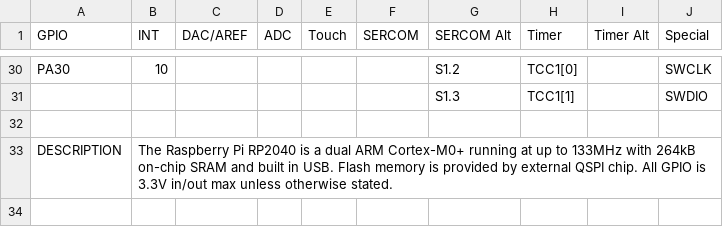
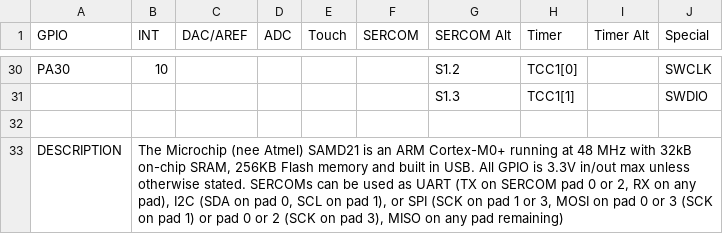
Before and after one commit to adafruit/PrettyPins, a CSV file: samd21pins.csv, drawn as a sheet; only a part is shown, gaps mark what is left out.

Commit message:
description updated

```diff
--- a/samd21pins.csv
+++ b/samd21pins.csv
@@ -32,2 +32,2 @@ PA30,10,,,,,S1.2,TCC1[0],,SWCLK
 ,,,,,,,,,
-DESCRIPTION,The Raspberry Pi RP2040 is a dual ARM Cortex-M0+ running at up to 133MHz with 264kB on-chip SRAM and built in USB. Flash memory is provided by external QSPI chip. All GPIO is 3.3V in/out max unless otherwise stated. ,,,,,,,,
+DESCRIPTION,"The Microchip (nee Atmel) SAMD21 is an ARM Cortex-M0+ running at 48 MHz with 32kB on-chip SRAM, 256KB Flash memory and built in USB. All GPIO is 3.3V in/out max unless otherwise stated. SERCOMs can be used as UART (TX on SERCOM pad 0 or 2, RX on any pad), I2C (SDA on pad 0, SCL on pad 1), or SPI (SCK on pad 1 or 3, MOSI on pad 0 or 3 (SCK on pad 1) or pad 0 or 2 (SCK on pad 3), MISO on any pad remaining) ",,,,,,,,
```
